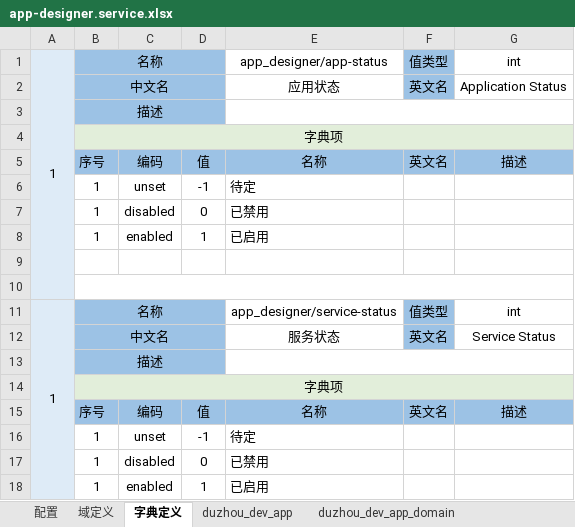
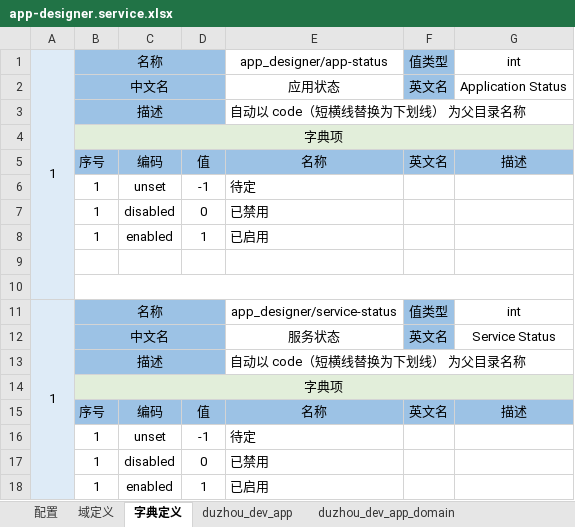
Before and after one commit to crazydan-studio/duzhou-framework, an Excel workbook: code/backend/010.codegen/model/app-designer.service.xlsx, sheet 字典定义, drawn as a sheet; values as stored, in another font and other column widths than the file's, no borders; the diff names each change by its address in the sheet, - before the commit and + after, or states it on an @@ line.

```diff
--- a/code/backend/010.codegen/model/app-designer.service.xlsx (sheet 字典定义)
+++ b/code/backend/010.codegen/model/app-designer.service.xlsx (sheet 字典定义)
-E3: (empty)
+E3: 自动以 code（短横线替换为下划线） 为父目录名称
-E13: (empty)
+E13: 自动以 code（短横线替换为下划线） 为父目录名称
```
Also changed, not shown: sheet duzhou_dev_app_service, sheet duzhou_dev_app, 7 other files.
